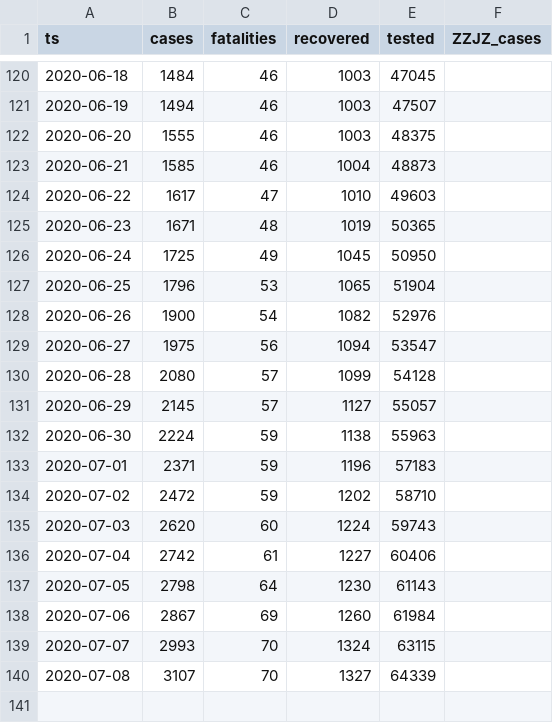
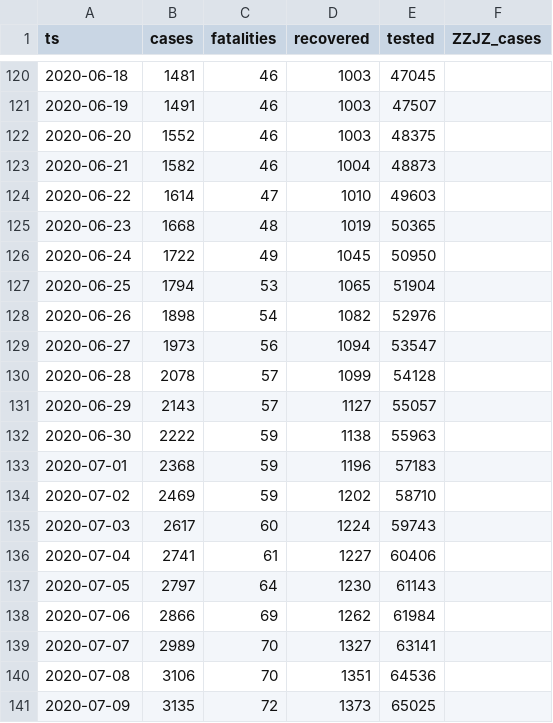
Before and after one commit to aleksandar-jovicic/COVID19-FBiH, a CSV file: timeseries.csv, drawn as a sheet; only a part is shown, gaps mark what is left out; the diff covers the shown part only.

```diff
--- a/timeseries.csv
+++ b/timeseries.csv
@@ -120,21 +120,22 @@ ts,cases,fatalities,recovered,tested,ZZJZ_cases
-2020-06-18,1484,46,1003,47045,
-2020-06-19,1494,46,1003,47507,
-2020-06-20,1555,46,1003,48375,
-2020-06-21,1585,46,1004,48873,
-2020-06-22,1617,47,1010,49603,
-2020-06-23,1671,48,1019,50365,
-2020-06-24,1725,49,1045,50950,
-2020-06-25,1796,53,1065,51904,
-2020-06-26,1900,54,1082,52976,
-2020-06-27,1975,56,1094,53547,
-2020-06-28,2080,57,1099,54128,
-2020-06-29,2145,57,1127,55057,
-2020-06-30,2224,59,1138,55963,
-2020-07-01,2371,59,1196,57183,
-2020-07-02,2472,59,1202,58710,
-2020-07-03,2620,60,1224,59743,
-2020-07-04,2742,61,1227,60406,
-2020-07-05,2798,64,1230,61143,
-2020-07-06,2867,69,1260,61984,
-2020-07-07,2993,70,1324,63115,
-2020-07-08,3107,70,1327,64339,
+2020-06-18,1481,46,1003,47045,
+2020-06-19,1491,46,1003,47507,
+2020-06-20,1552,46,1003,48375,
+2020-06-21,1582,46,1004,48873,
+2020-06-22,1614,47,1010,49603,
+2020-06-23,1668,48,1019,50365,
+2020-06-24,1722,49,1045,50950,
+2020-06-25,1794,53,1065,51904,
+2020-06-26,1898,54,1082,52976,
+2020-06-27,1973,56,1094,53547,
+2020-06-28,2078,57,1099,54128,
+2020-06-29,2143,57,1127,55057,
+2020-06-30,2222,59,1138,55963,
+2020-07-01,2368,59,1196,57183,
+2020-07-02,2469,59,1202,58710,
+2020-07-03,2617,60,1224,59743,
+2020-07-04,2741,61,1227,60406,
+2020-07-05,2797,64,1230,61143,
+2020-07-06,2866,69,1262,61984,
+2020-07-07,2989,70,1327,63141,
+2020-07-08,3106,70,1351,64536,
+2020-07-09,3135,72,1373,65025,
```
Also changed, not shown: 54 edited cells elsewhere in this file.
